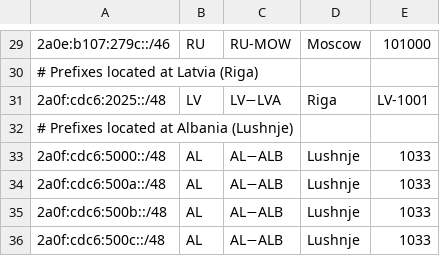
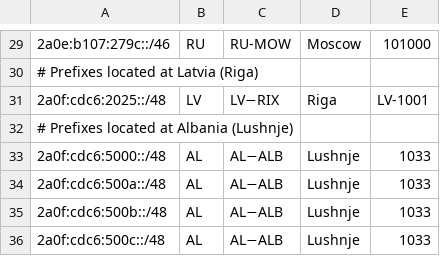
Before and after one commit to DarkReapa/geofeed, a CSV file: geofeed.csv, drawn as a sheet; only a part is shown, gaps mark what is left out.

Commit message:
Update geofeed.csv

```diff
--- a/geofeed.csv
+++ b/geofeed.csv
@@ -30,3 +30,3 @@
 # Prefixes located at Latvia (Riga),,,,,
-2a0f:cdc6:2025::/48,LV,LV−LVA,Riga,LV-1001,
+2a0f:cdc6:2025::/48,LV,LV−RIX,Riga,LV-1001,
 # Prefixes located at Albania (Lushnje),,,,,
```
